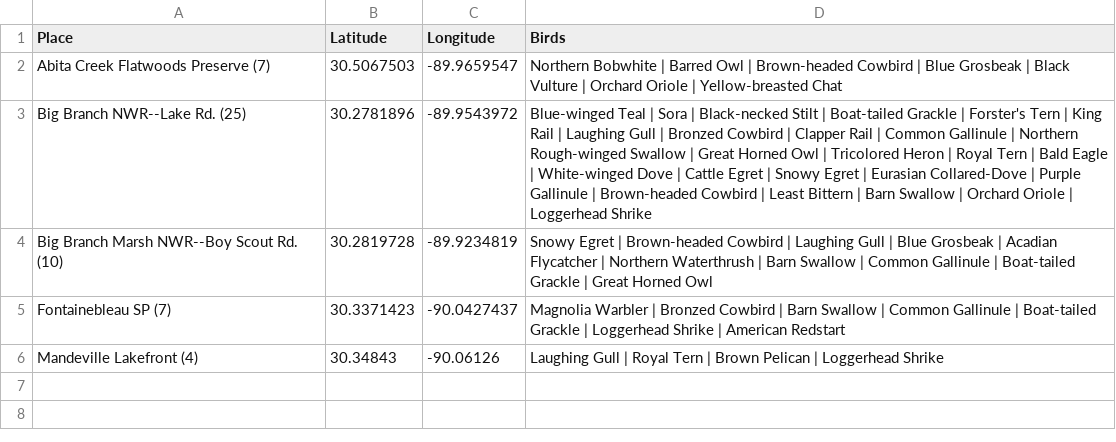
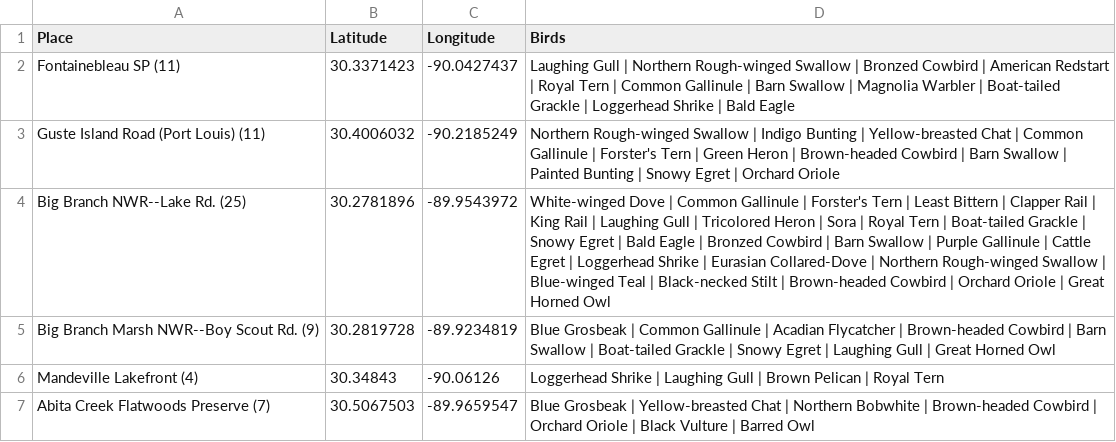
Before and after one commit to mikescha/BirdFinder, a CSV file: BirdFinder/googlemap.csv, drawn as a sheet.

Commit message:
Added code to group results by bird status. This is a first step to prioritizing the locations.

```diff
--- a/BirdFinder/googlemap.csv
+++ b/BirdFinder/googlemap.csv
@@ -1,6 +1,7 @@
 Place, Latitude, Longitude, Birds
-Abita Creek Flatwoods Preserve (7), 30.5067503, -89.9659547, Northern Bobwhite | Barred Owl | Brown-headed Cowbird | Blue Grosbeak | Black Vulture | Orchard Oriole | Yellow-breasted Chat
-Big Branch NWR--Lake Rd. (25), 30.2781896, -89.9543972, Blue-winged Teal | Sora | Black-necked Stilt | Boat-tailed Grackle | Forster's Tern | King Rail | Laughing Gull | Bronzed Cowbird | Clapper Rail | Common Gallinule | Northern Rough-winged Swallow | Great Horned Owl | Tricolored Heron | Royal Tern | Bald Eagle | White-winged Dove | Cattle Egret | Snowy Egret | Eurasian Collared-Dove | Purple Gallinule | Brown-headed Cowbird | Least Bittern | Barn Swallow | Orchard Oriole | Loggerhead Shrike
-Big Branch Marsh NWR--Boy Scout Rd. (10), 30.2819728, -89.9234819, Snowy Egret | Brown-headed Cowbird | Laughing Gull | Blue Grosbeak | Acadian Flycatcher | Northern Waterthrush | Barn Swallow | Common Gallinule | Boat-tailed Grackle | Great Horned Owl
-Fontainebleau SP (7), 30.3371423, -90.0427437, Magnolia Warbler | Bronzed Cowbird | Barn Swallow | Common Gallinule | Boat-tailed Grackle | Loggerhead Shrike | American Redstart
-Mandeville Lakefront (4), 30.34843, -90.06126, Laughing Gull | Royal Tern | Brown Pelican | Loggerhead Shrike
+Fontainebleau SP (11), 30.3371423, -90.0427437, Laughing Gull | Northern Rough-winged Swallow | Bronzed Cowbird | American Redstart | Royal Tern | Common Gallinule | Barn Swallow | Magnolia Warbler | Boat-tailed Grackle | Loggerhead Shrike | Bald Eagle
+Guste Island Road (Port Louis) (11), 30.4006032, -90.2185249, Northern Rough-winged Swallow | Indigo Bunting | Yellow-breasted Chat | Common Gallinule | Forster's Tern | Green Heron | Brown-headed Cowbird | Barn Swallow | Painted Bunting | Snowy Egret | Orchard Oriole
+Big Branch NWR--Lake Rd. (25), 30.2781896, -89.9543972, White-winged Dove | Common Gallinule | Forster's Tern | Least Bittern | Clapper Rail | King Rail | Laughing Gull | Tricolored Heron | Sora | Royal Tern | Boat-tailed Grackle | Snowy Egret | Bald Eagle | Bronzed Cowbird | Barn Swallow | Purple Gallinule | Cattle Egret | Loggerhead Shrike | Eurasian Collared-Dove | Northern Rough-winged Swallow | Blue-winged Teal | Black-necked Stilt | Brown-headed Cowbird | Orchard Oriole | Great Horned Owl
+Big Branch Marsh NWR--Boy Scout Rd. (9), 30.2819728, -89.9234819, Blue Grosbeak | Common Gallinule | Acadian Flycatcher | Brown-headed Cowbird | Barn Swallow | Boat-tailed Grackle | Snowy Egret | Laughing Gull | Great Horned Owl
+Mandeville Lakefront (4), 30.34843, -90.06126, Loggerhead Shrike | Laughing Gull | Brown Pelican | Royal Tern
+Abita Creek Flatwoods Preserve (7), 30.5067503, -89.9659547, Blue Grosbeak | Yellow-breasted Chat | Northern Bobwhite | Brown-headed Cowbird | Orchard Oriole | Black Vulture | Barred Owl
```
Also changed, not shown: 2 other files.
